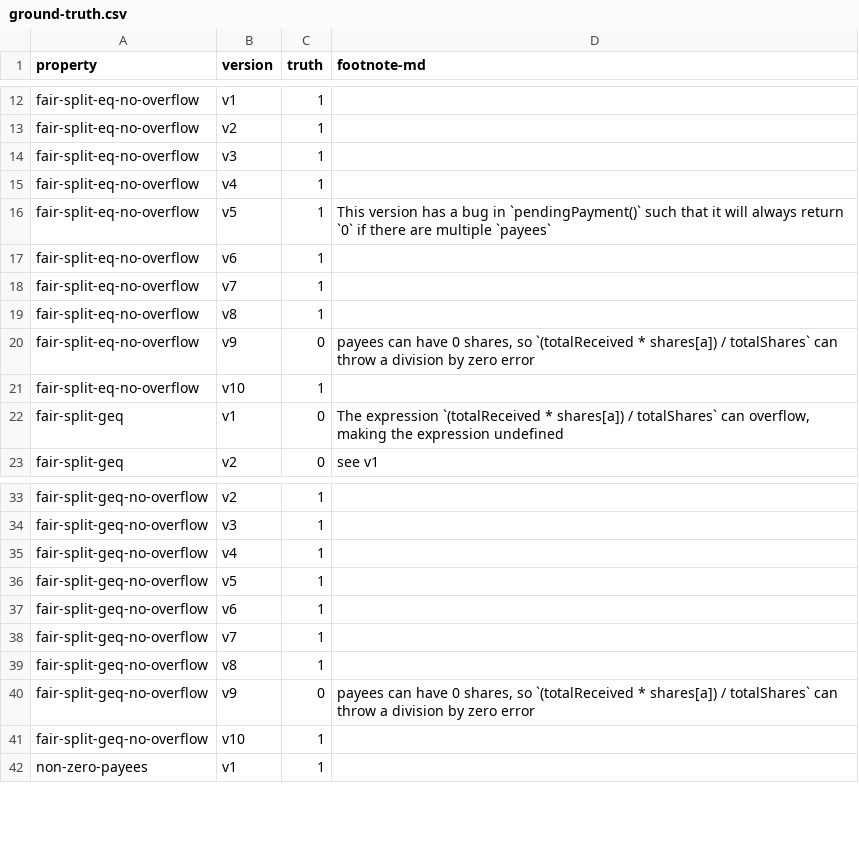
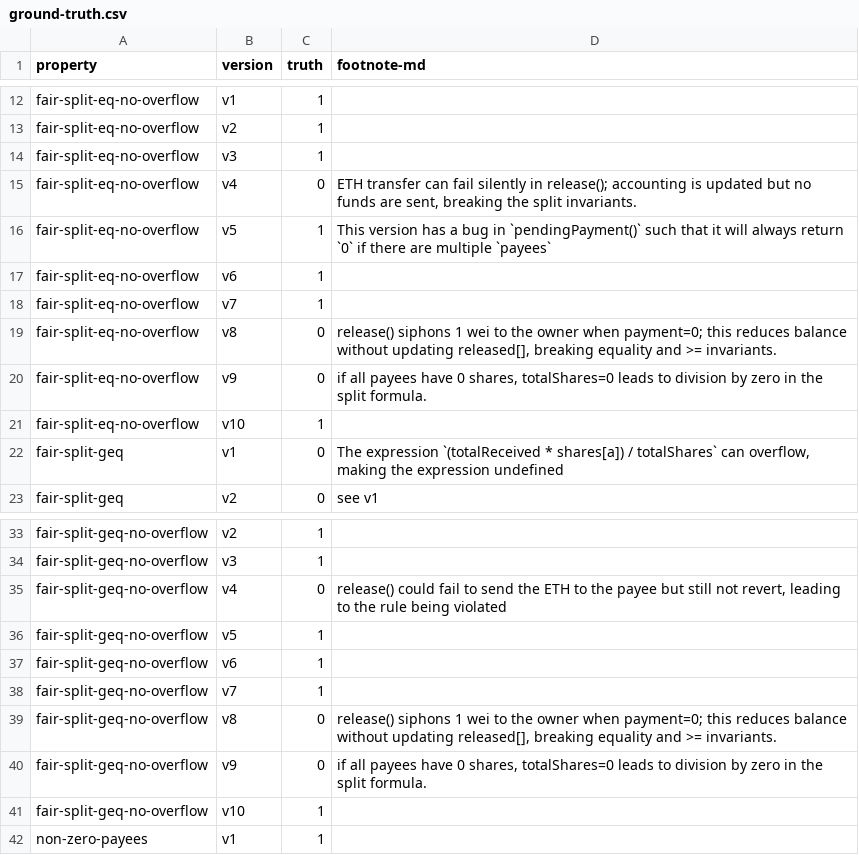
Before and after one commit to fiaravia/contracts-verification-benchmark, a CSV file: contracts/payment_splitter/ground-truth.csv, drawn as a sheet; only a part is shown, gaps mark what is left out.

Commit message:
payment_splitter: fair-split-eq-no-overflow

```diff
--- a/contracts/payment_splitter/ground-truth.csv
+++ b/contracts/payment_splitter/ground-truth.csv
@@ -14,3 +14,3 @@ fair-split-eq-no-overflow,v2,1,
 fair-split-eq-no-overflow,v3,1,
-fair-split-eq-no-overflow,v4,1,
+fair-split-eq-no-overflow,v4,0,"ETH transfer can fail silently in release(); accounting is updated but no funds are sent, breaking the split invariants."
 fair-split-eq-no-overflow,v5,1,"This version has a bug in `pendingPayment()` such that it will always return `0` if there are multiple `payees`"
@@ -18,4 +18,4 @@ fair-split-eq-no-overflow,v6,1,
 fair-split-eq-no-overflow,v7,1,
-fair-split-eq-no-overflow,v8,1,
-fair-split-eq-no-overflow,v9,0,"payees can have 0 shares, so `(totalReceived * shares[a]) / totalShares` can throw a division by zero error"
+fair-split-eq-no-overflow,v8,0,"release() siphons 1 wei to the owner when payment=0; this reduces balance without updating released[], breaking equality and >= invariants."
+fair-split-eq-no-overflow,v9,0,"if all payees have 0 shares, totalShares=0 leads to division by zero in the split formula."
 fair-split-eq-no-overflow,v10,1,
@@ -34,3 +34,3 @@ fair-split-geq-no-overflow,v2,1,
 fair-split-geq-no-overflow,v3,1,
-fair-split-geq-no-overflow,v4,1,
+fair-split-geq-no-overflow,v4,0,"release() could fail to send the ETH to the payee but still not revert, leading to the rule being violated"
 fair-split-geq-no-overflow,v5,1,
@@ -38,4 +38,4 @@ fair-split-geq-no-overflow,v6,1,
 fair-split-geq-no-overflow,v7,1,
-fair-split-geq-no-overflow,v8,1,
-fair-split-geq-no-overflow,v9,0,"payees can have 0 shares, so `(totalReceived * shares[a]) / totalShares` can throw a division by zero error"
+fair-split-geq-no-overflow,v8,0,"release() siphons 1 wei to the owner when payment=0; this reduces balance without updating released[], breaking equality and >= invariants."
+fair-split-geq-no-overflow,v9,0,"if all payees have 0 shares, totalShares=0 leads to division by zero in the split formula."
 fair-split-geq-no-overflow,v10,1,
```
Also changed, not shown: contracts/payment_splitter/certora.csv, 22 other files.
